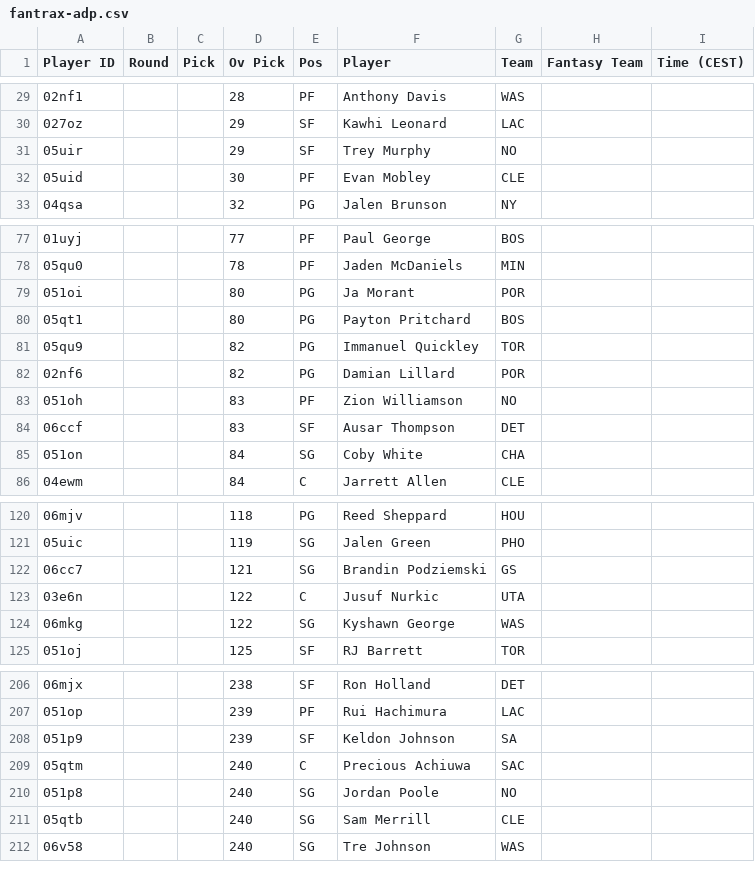
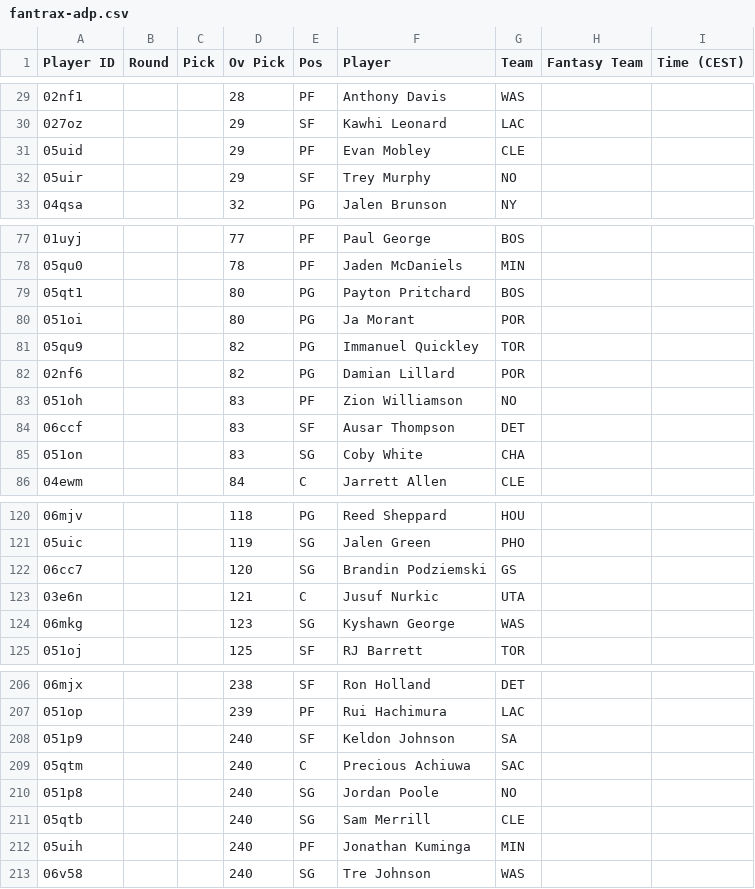
Before and after one commit to Pizzaratops/Citizens-of-Funkytown, a CSV file: projections/data/fantrax-adp.csv, drawn as a sheet; only a part is shown, gaps mark what is left out; the diff covers the shown part only.

```diff
--- a/projections/data/fantrax-adp.csv
+++ b/projections/data/fantrax-adp.csv
@@ -30,4 +30,4 @@
 "027oz","","","29","SF","Kawhi Leonard","LAC","",""
+"05uid","","","29","PF","Evan Mobley","CLE","",""
 "05uir","","","29","SF","Trey Murphy","NO","",""
-"05uid","","","30","PF","Evan Mobley","CLE","",""
 "04qsa","","","32","PG","Jalen Brunson","NY","",""
@@ -78,4 +78,4 @@
 "05qu0","","","78","PF","Jaden McDaniels","MIN","",""
+"05qt1","","","80","PG","Payton Pritchard","BOS","",""
 "051oi","","","80","PG","Ja Morant","POR","",""
-"05qt1","","","80","PG","Payton Pritchard","BOS","",""
 "05qu9","","","82","PG","Immanuel Quickley","TOR","",""
@@ -84,3 +84,3 @@
 "06ccf","","","83","SF","Ausar Thompson","DET","",""
-"051on","","","84","SG","Coby White","CHA","",""
+"051on","","","83","SG","Coby White","CHA","",""
 "04ewm","","","84","C","Jarrett Allen","CLE","",""
@@ -121,5 +121,5 @@
 "05uic","","","119","SG","Jalen Green","PHO","",""
-"06cc7","","","121","SG","Brandin Podziemski","GS","",""
-"03e6n","","","122","C","Jusuf Nurkic","UTA","",""
-"06mkg","","","122","SG","Kyshawn George","WAS","",""
+"06cc7","","","120","SG","Brandin Podziemski","GS","",""
+"03e6n","","","121","C","Jusuf Nurkic","UTA","",""
+"06mkg","","","123","SG","Kyshawn George","WAS","",""
 "051oj","","","125","SF","RJ Barrett","TOR","",""
@@ -207,3 +207,3 @@
 "051op","","","239","PF","Rui Hachimura","LAC","",""
-"051p9","","","239","SF","Keldon Johnson","SA","",""
+"051p9","","","240","SF","Keldon Johnson","SA","",""
 "05qtm","","","240","C","Precious Achiuwa","SAC","",""
@@ -211,2 +211,3 @@
 "05qtb","","","240","SG","Sam Merrill","CLE","",""
+"05uih","","","240","PF","Jonathan Kuminga","MIN","",""
 "06v58","","","240","SG","Tre Johnson","WAS","",""
```
Also changed, not shown: 2 added rows, 3 removed rows, 4 moved rows and 11 edited cells elsewhere in this file, 1 other file.
